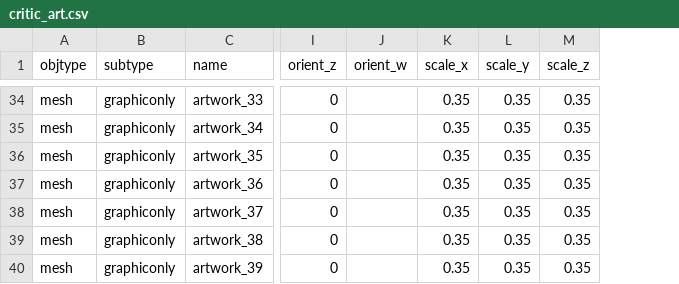
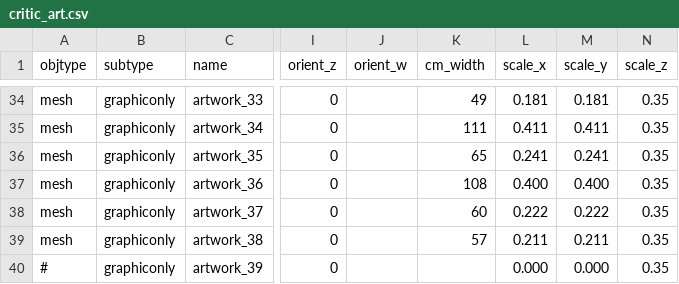
Before and after one commit to speedlimits/museum, a CSV file: scenes/critic_art.csv, drawn as a sheet; only a part is shown, gaps mark what is left out; addresses are those after the commit; the diff covers the shown part only; the diff names each change by its address in the sheet, - before the commit and + after, or states it on an @@ line.

```diff
--- a/scenes/critic_art.csv
+++ b/scenes/critic_art.csv
+column K (cm_width), rows 34-39: 49 | 111 | 65 | 108 | 60 | 57
-L34 (scale_x): 0.35
+L34 (scale_x): 0.181
-M34 (scale_y): 0.35
+M34 (scale_y): 0.181
-L35 (scale_x): 0.35
+L35 (scale_x): 0.411
-M35 (scale_y): 0.35
+M35 (scale_y): 0.411
-L36 (scale_x): 0.35
+L36 (scale_x): 0.241
-M36 (scale_y): 0.35
+M36 (scale_y): 0.241
-L37 (scale_x): 0.35
+L37 (scale_x): 0.400
-M37 (scale_y): 0.35
+M37 (scale_y): 0.400
-L38 (scale_x): 0.35
+L38 (scale_x): 0.222
-M38 (scale_y): 0.35
+M38 (scale_y): 0.222
-L39 (scale_x): 0.35
+L39 (scale_x): 0.211
-M39 (scale_y): 0.35
+M39 (scale_y): 0.211
-A40 (objtype): mesh
+A40 (objtype): #
-L40 (scale_x): 0.35
+L40 (scale_x): 0.000
-M40 (scale_y): 0.35
+M40 (scale_y): 0.000
```
Also changed, not shown: 64 edited cells elsewhere in this file, scenes/funmode.csv, 2 other files.
